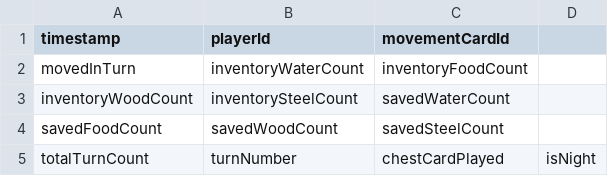
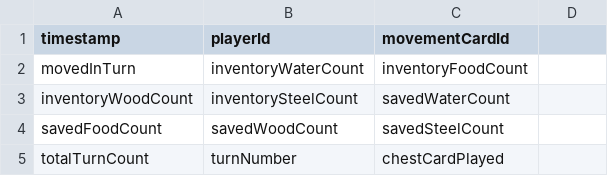
Before and after one commit to Geeses/Lost-States, a CSV file: Assets/test.csv, drawn as a sheet.

```diff
--- a/Assets/test.csv
+++ b/Assets/test.csv
@@ -4,2 +4,2 @@ timestamp, playerId, movementCardId,
             savedFoodCount, savedWoodCount, savedSteelCount,
-            totalTurnCount, turnNumber, chestCardPlayed, isNight
+            totalTurnCount, turnNumber, chestCardPlayed
```
Also changed, not shown: 10 other files.
